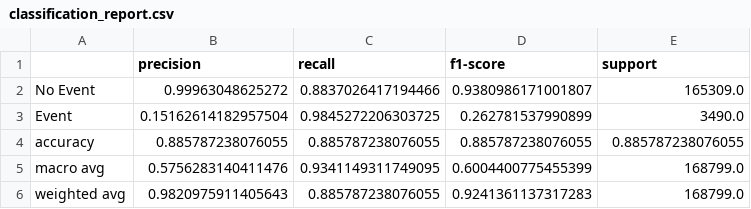
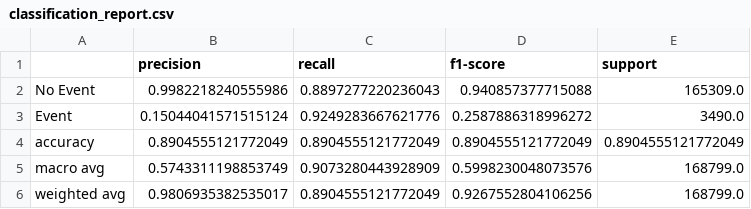
Before and after one commit to DanielwqwB/apexnode_ai, a CSV file: checkpoints/reports/classification_report.csv, drawn as a sheet.

Commit message:
final chehck before pushing and this is the finish check

```diff
--- a/checkpoints/reports/classification_report.csv
+++ b/checkpoints/reports/classification_report.csv
@@ -1,6 +1,6 @@
 ,precision,recall,f1-score,support
-No Event,0.99963048625272,0.8837026417194466,0.9380986171001807,165309.0
-Event,0.15162614182957504,0.9845272206303725,0.262781537990899,3490.0
-accuracy,0.885787238076055,0.885787238076055,0.885787238076055,0.885787238076055
-macro avg,0.5756283140411476,0.9341149311749095,0.6004400775455399,168799.0
-weighted avg,0.9820975911405643,0.885787238076055,0.9241361137317283,168799.0
+No Event,0.9982218240555986,0.8897277220236043,0.940857377715088,165309.0
+Event,0.15044041571515124,0.9249283667621776,0.2587886318996272,3490.0
+accuracy,0.8904555121772049,0.8904555121772049,0.8904555121772049,0.8904555121772049
+macro avg,0.5743311198853749,0.9073280443928909,0.5998230048073576,168799.0
+weighted avg,0.9806935382535017,0.8904555121772049,0.9267552804106256,168799.0
```
Also changed, not shown: 24 other files.
